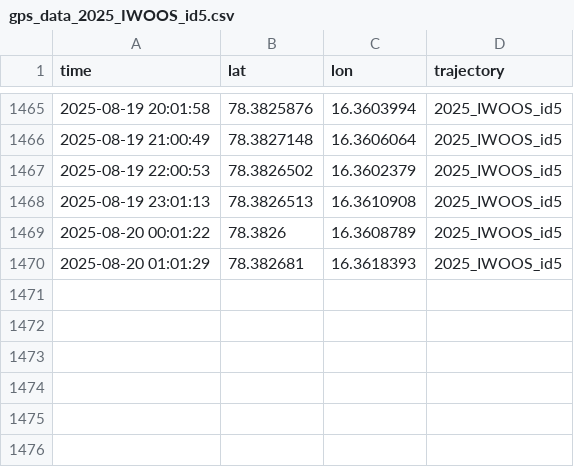
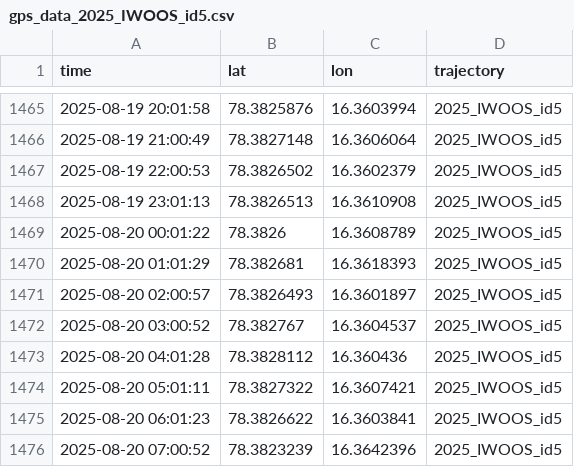
Before and after one commit to jerabaul29/2025_IWOOS_id5_data, a CSV file: gps_data_2025_IWOOS_id5.csv, drawn as a sheet; only a part is shown, gaps mark what is left out; the diff names each change by its address in the sheet, - before the commit and + after, or states it on an @@ line.

Commit message:
Push data

```diff
--- a/gps_data_2025_IWOOS_id5.csv
+++ b/gps_data_2025_IWOOS_id5.csv
+row 1471: 2025-08-20 02:00:57 | 78.3826493 | 16.3601897 | 2025_IWOOS_id5
+row 1472: 2025-08-20 03:00:52 | 78.382767 | 16.3604537 | 2025_IWOOS_id5
+row 1473: 2025-08-20 04:01:28 | 78.3828112 | 16.360436 | 2025_IWOOS_id5
+row 1474: 2025-08-20 05:01:11 | 78.3827322 | 16.3607421 | 2025_IWOOS_id5
+row 1475: 2025-08-20 06:01:23 | 78.3826622 | 16.3603841 | 2025_IWOOS_id5
+row 1476: 2025-08-20 07:00:52 | 78.3823239 | 16.3642396 | 2025_IWOOS_id5
```
